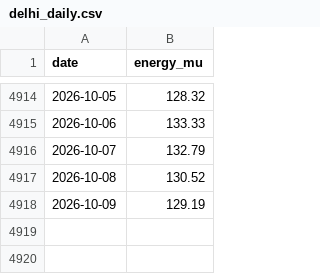
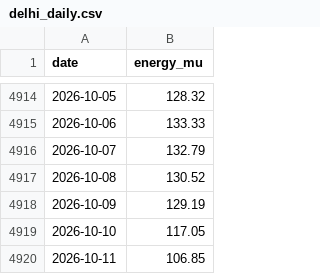
Before and after one commit to anshajshuklaa/Load-Forecasting, a CSV file: data/posoco/delhi_daily.csv, drawn as a sheet; only a part is shown, gaps mark what is left out.

```diff
--- a/data/posoco/delhi_daily.csv
+++ b/data/posoco/delhi_daily.csv
@@ -4918 +4918,3 @@ date,energy_mu
 2026-10-09,129.19
+2026-10-10,117.05
+2026-10-11,106.85
```
Also changed, not shown: reports/live/forecasts.csv, 1 other file.
